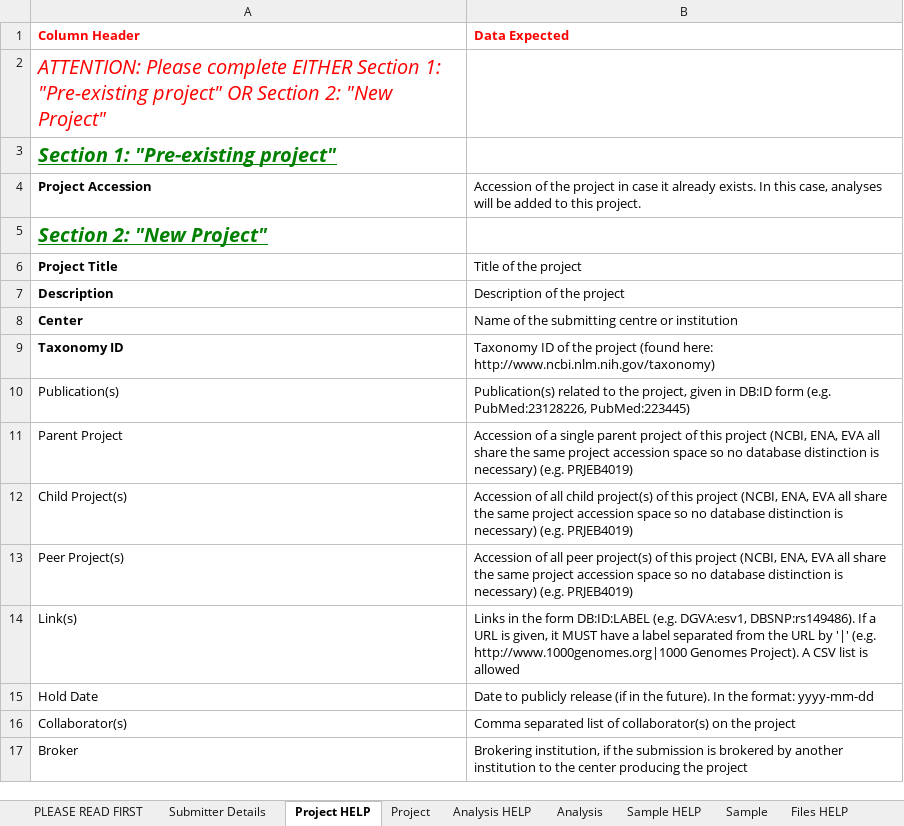
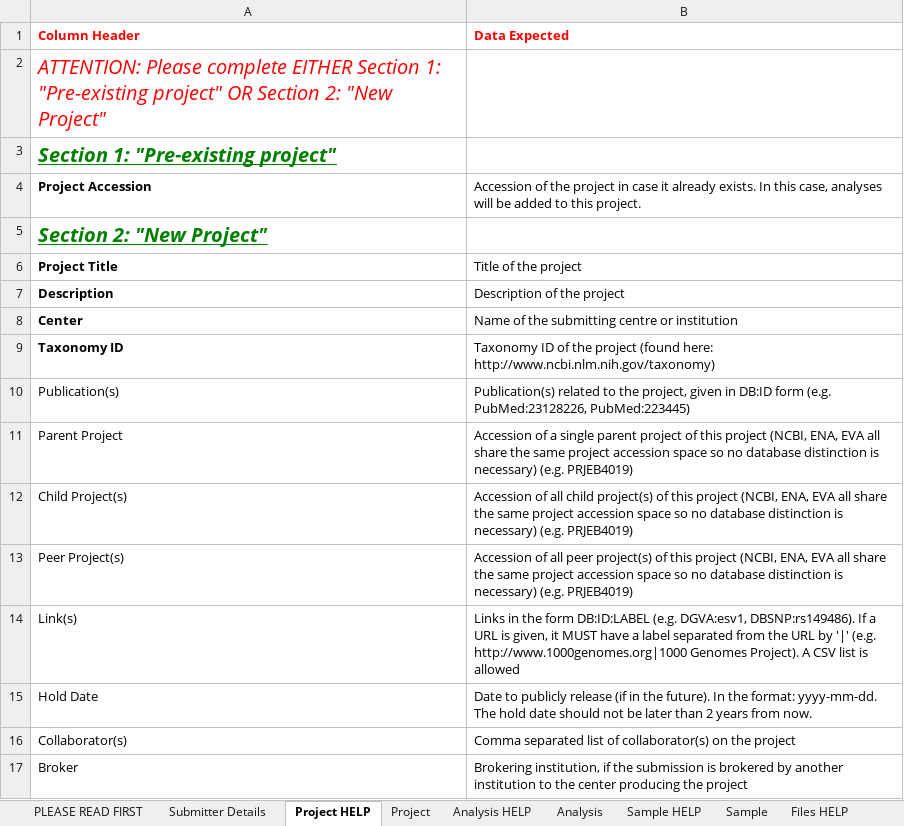
Before and after one commit to EBIvariation/eva-sub-cli, an Excel workbook: eva_sub_cli/etc/EVA_Submission_Example.xlsx, sheet Project HELP, drawn as a sheet; values as stored, in another font and other column widths than the file's, no borders; the diff names each change by its address in the sheet, - before the commit and + after, or states it on an @@ line.

Commit message:
Prevent the hold date to be more than 2 years in the future.

```diff
--- a/eva_sub_cli/etc/EVA_Submission_Example.xlsx (sheet Project HELP)
+++ b/eva_sub_cli/etc/EVA_Submission_Example.xlsx (sheet Project HELP)
-B15 (Data Expected): …the format: yyyy-mm-dd
+B15 (Data Expected): …the format: yyyy-mm-dd. The hold date should not be later than 2 years from now.
```
Also changed, not shown: eva_sub_cli/etc/EVA_Submission_template.xlsx, 3 other files.
